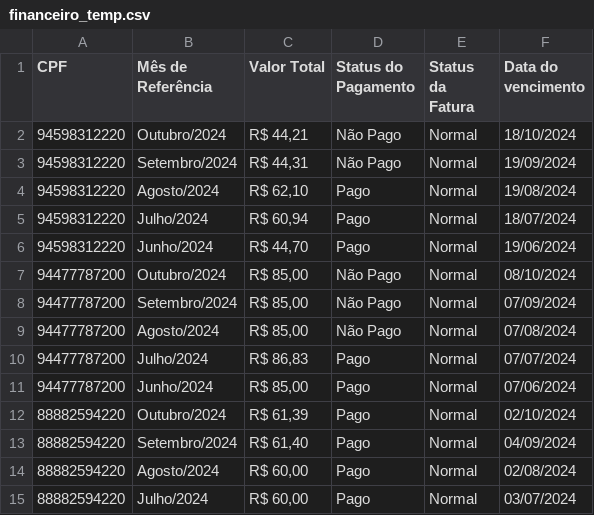
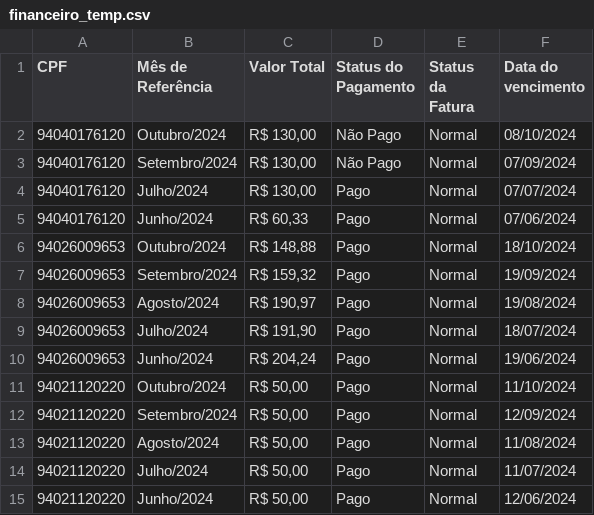
Before and after one commit to andremartins30/bot_telefonica, a CSV file: financeiro_temp.csv, drawn as a sheet.

```diff
--- a/financeiro_temp.csv
+++ b/financeiro_temp.csv
@@ -1,15 +1,15 @@
 CPF,Mês de Referência,Valor Total,Status do Pagamento,Status da Fatura,Data do vencimento
-94598312220,Outubro/2024,"R$ 44,21", Não Pago, Normal,18/10/2024
-94598312220,Setembro/2024,"R$ 44,31", Não Pago, Normal,19/09/2024
-94598312220,Agosto/2024,"R$ 62,10", Pago, Normal,19/08/2024
-94598312220,Julho/2024,"R$ 60,94", Pago, Normal,18/07/2024
-94598312220,Junho/2024,"R$ 44,70", Pago, Normal,19/06/2024
-94477787200,Outubro/2024,"R$ 85,00", Não Pago, Normal,08/10/2024
-94477787200,Setembro/2024,"R$ 85,00", Não Pago, Normal,07/09/2024
-94477787200,Agosto/2024,"R$ 85,00", Não Pago, Normal,07/08/2024
-94477787200,Julho/2024,"R$ 86,83", Pago, Normal,07/07/2024
-94477787200,Junho/2024,"R$ 85,00", Pago, Normal,07/06/2024
-88882594220,Outubro/2024,"R$ 61,39", Pago, Normal,02/10/2024
-88882594220,Setembro/2024,"R$ 61,40", Pago, Normal,04/09/2024
-88882594220,Agosto/2024,"R$ 60,00", Pago, Normal,02/08/2024
-88882594220,Julho/2024,"R$ 60,00", Pago, Normal,03/07/2024
+94040176120,Outubro/2024,"R$ 130,00", Não Pago, Normal,08/10/2024
+94040176120,Setembro/2024,"R$ 130,00", Não Pago, Normal,07/09/2024
+94040176120,Julho/2024,"R$ 130,00", Pago, Normal,07/07/2024
+94040176120,Junho/2024,"R$ 60,33", Pago, Normal,07/06/2024
+94026009653,Outubro/2024,"R$ 148,88", Pago, Normal,18/10/2024
+94026009653,Setembro/2024,"R$ 159,32", Pago, Normal,19/09/2024
+94026009653,Agosto/2024,"R$ 190,97", Pago, Normal,19/08/2024
+94026009653,Julho/2024,"R$ 191,90", Pago, Normal,18/07/2024
+94026009653,Junho/2024,"R$ 204,24", Pago, Normal,19/06/2024
+94021120220,Outubro/2024,"R$ 50,00", Pago, Normal,11/10/2024
+94021120220,Setembro/2024,"R$ 50,00", Pago, Normal,12/09/2024
+94021120220,Agosto/2024,"R$ 50,00", Pago, Normal,11/08/2024
+94021120220,Julho/2024,"R$ 50,00", Pago, Normal,11/07/2024
+94021120220,Junho/2024,"R$ 50,00", Pago, Normal,12/06/2024
```
Also changed, not shown: dados_ofertas_temp.csv, 5 other files.
